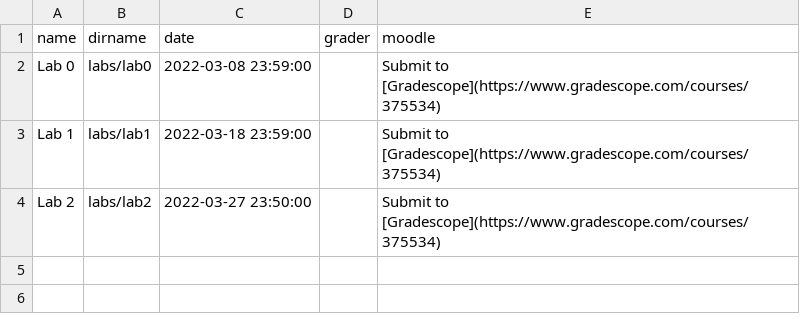
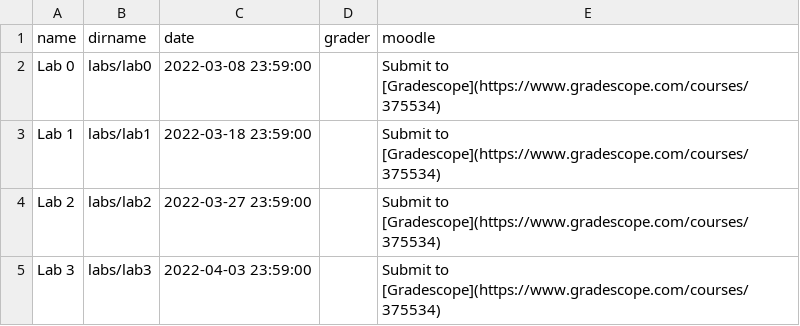
Before and after one commit to rhit-csse490-netsec/netsec-public, a CSV file: _data/assignments.csv, drawn as a sheet.

```diff
--- a/_data/assignments.csv
+++ b/_data/assignments.csv
@@ -3,2 +3,3 @@ Lab 0,labs/lab0,2022-03-08 23:59:00,,Submit to [Gradescope](https://www.gradesco
 Lab 1,labs/lab1,2022-03-18 23:59:00,,Submit to [Gradescope](https://www.gradescope.com/courses/375534)
-Lab 2,labs/lab2,2022-03-27 23:50:00,,Submit to [Gradescope](https://www.gradescope.com/courses/375534)
+Lab 2,labs/lab2,2022-03-27 23:59:00,,Submit to [Gradescope](https://www.gradescope.com/courses/375534)
+Lab 3,labs/lab3,2022-04-03 23:59:00,,Submit to [Gradescope](https://www.gradescope.com/courses/375534)
```
Also changed, not shown: 4 other files.
